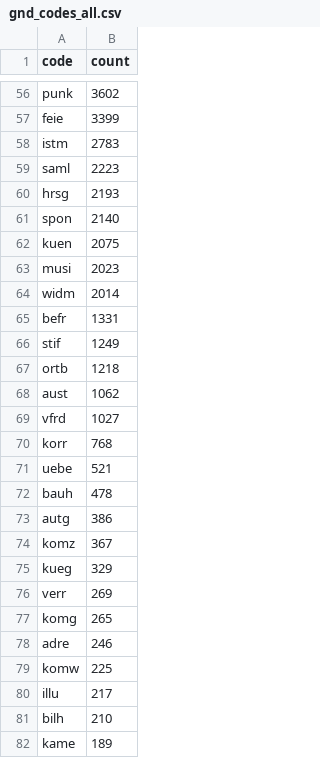
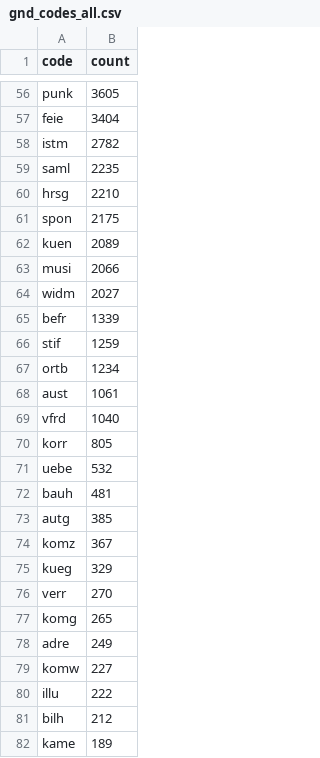
Before and after one commit to deutsche-nationalbibliothek/gnd-dashboard, a CSV file: stats/gnd_codes_all.csv, drawn as a sheet; only a part is shown, gaps mark what is left out; the diff covers the shown part only; the diff names each change by its address in the sheet, - before the commit and + after, or states it on an @@ line.

```diff
--- a/stats/gnd_codes_all.csv
+++ b/stats/gnd_codes_all.csv
-B56 (count): 3602
+B56 (count): 3605
-B57 (count): 3399
+B57 (count): 3404
-B58 (count): 2783
+B58 (count): 2782
-B59 (count): 2223
+B59 (count): 2235
-B60 (count): 2193
+B60 (count): 2210
-B61 (count): 2140
+B61 (count): 2175
-B62 (count): 2075
+B62 (count): 2089
-B63 (count): 2023
+B63 (count): 2066
-B64 (count): 2014
+B64 (count): 2027
-B65 (count): 1331
+B65 (count): 1339
-B66 (count): 1249
+B66 (count): 1259
-B67 (count): 1218
+B67 (count): 1234
-B68 (count): 1062
+B68 (count): 1061
-B69 (count): 1027
+B69 (count): 1040
-B70 (count): 768
+B70 (count): 805
-B71 (count): 521
+B71 (count): 532
-B72 (count): 478
+B72 (count): 481
-B73 (count): 386
+B73 (count): 385
-B76 (count): 269
+B76 (count): 270
-B78 (count): 246
+B78 (count): 249
-B79 (count): 225
+B79 (count): 227
-B80 (count): 217
+B80 (count): 222
-B81 (count): 210
+B81 (count): 212
```
Also changed, not shown: 6 added rows, 5 removed rows, 1 moved row and 61 edited cells elsewhere in this file, stats/gnd_classification_all.csv, stats/gnd_created_at.csv, 35 other files.
